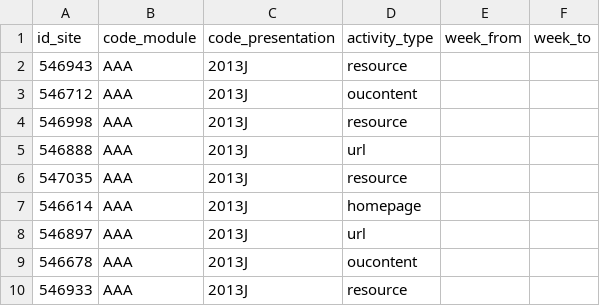
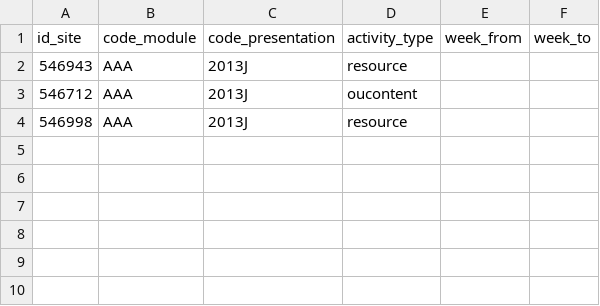
Before and after one commit to sohskd/big-data-engineering, a CSV file: data/VLEData/vle.csv, drawn as a sheet.

```diff
--- a/data/VLEData/vle.csv
+++ b/data/VLEData/vle.csv
@@ -4,7 +4 @@
 "546998","AAA","2013J","resource","",""
-"546888","AAA","2013J","url","",""
-"547035","AAA","2013J","resource","",""
-"546614","AAA","2013J","homepage","",""
-"546897","AAA","2013J","url","",""
-"546678","AAA","2013J","oucontent","",""
-"546933","AAA","2013J","resource","",""
```
Also changed, not shown: data/VLEData/studentInfo.csv, data/VLEData/studentVle.csv, 17 other files.
